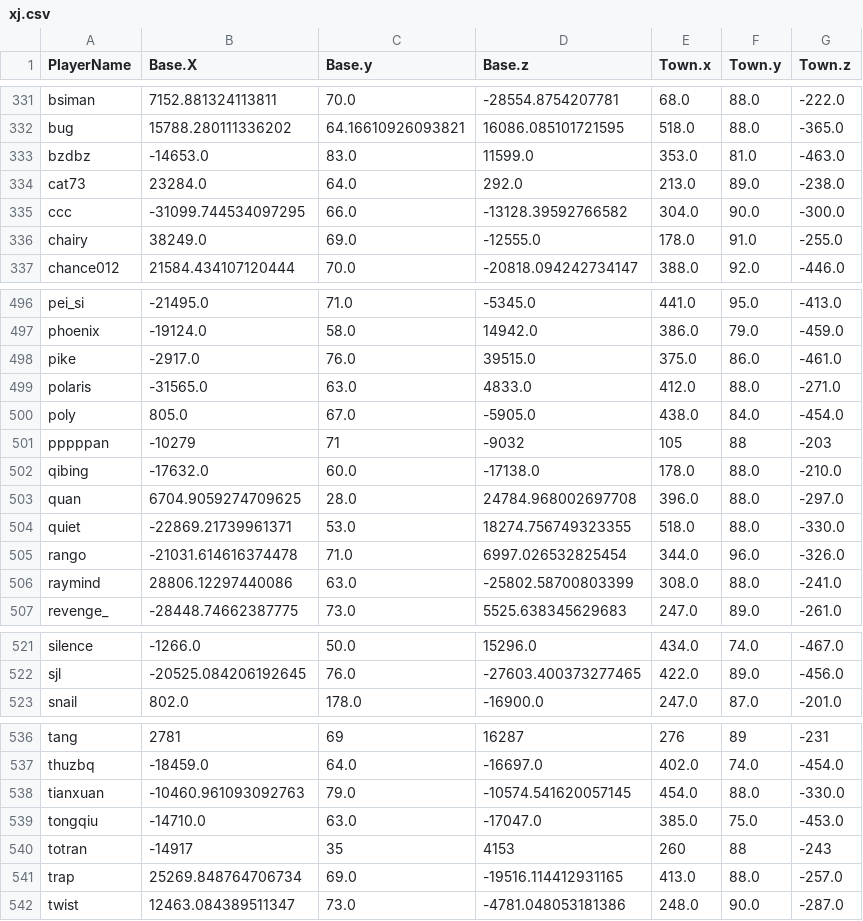
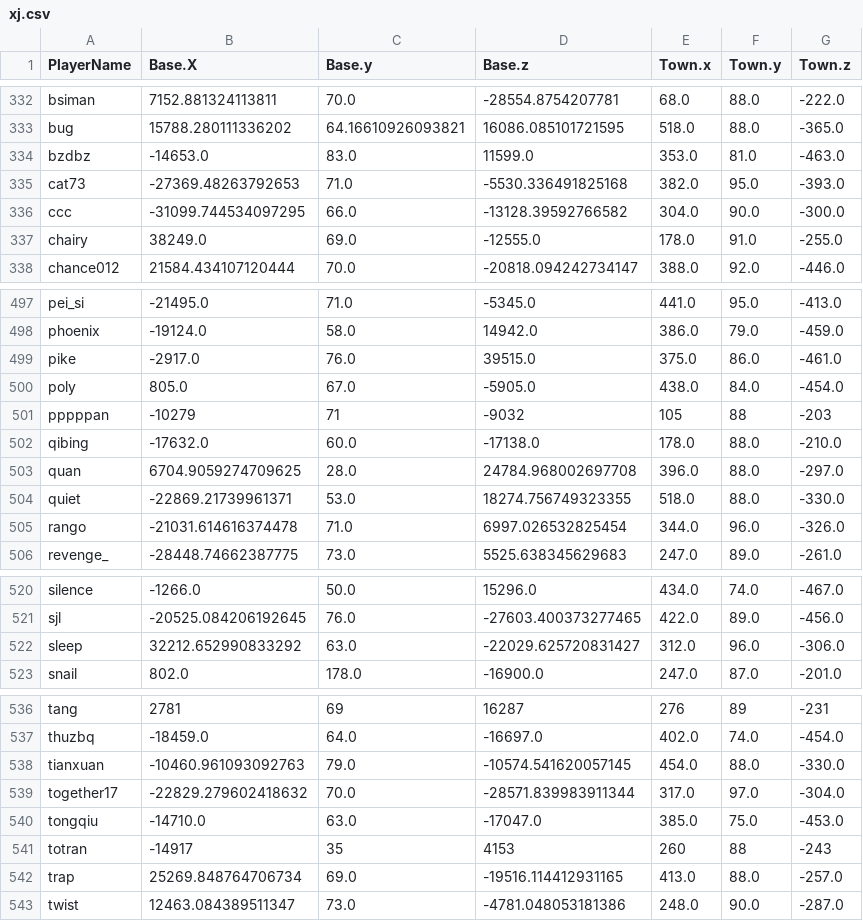
Before and after one commit to NamiBot/xj, a CSV file: xj.csv, drawn as a sheet; only a part is shown, gaps mark what is left out; the diff covers the shown part only.

```diff
--- a/xj.csv
+++ b/xj.csv
@@ -333,3 +334,3 @@ bug,15788.280111336202,64.16610926093821,16086.085101721595,518.0,88.0,-365.0
 bzdbz,-14653.0,83.0,11599.0,353.0,81.0,-463.0
-cat73,23284.0,64.0,292.0,213.0,89.0,-238.0
+cat73,-27369.48263792653,71.0,-5530.336491825168,382.0,95.0,-393.0
 ccc,-31099.744534097295,66.0,-13128.39592766582,304.0,90.0,-300.0
@@ -498,3 +499,2 @@ phoenix,-19124.0,58.0,14942.0,386.0,79.0,-459.0
 pike,-2917.0,76.0,39515.0,375.0,86.0,-461.0
-polaris,-31565.0,63.0,4833.0,412.0,88.0,-271.0
 poly,805.0,67.0,-5905.0,438.0,84.0,-454.0
@@ -505,3 +505,2 @@ quiet,-22869.21739961371,53.0,18274.756749323355,518.0,88.0,-330.0
 rango,-21031.614616374478,71.0,6997.026532825454,344.0,96.0,-326.0
-raymind,28806.12297440086,63.0,-25802.58700803399,308.0,88.0,-241.0
 revenge_,-28448.74662387775,73.0,5525.638345629683,247.0,89.0,-261.0
@@ -522,2 +521,3 @@ silence,-1266.0,50.0,15296.0,434.0,74.0,-467.0
 sjl,-20525.084206192645,76.0,-27603.400373277465,422.0,89.0,-456.0
+sleep,32212.652990833292,63.0,-22029.625720831427,312.0,96.0,-306.0
 snail,802.0,178.0,-16900.0,247.0,87.0,-201.0
@@ -538,2 +538,3 @@ thuzbq,-18459.0,64.0,-16697.0,402.0,74.0,-454.0
 tianxuan,-10460.961093092763,79.0,-10574.541620057145,454.0,88.0,-330.0
+together17,-22829.279602418632,70.0,-28571.839983911344,317.0,97.0,-304.0
 tongqiu,-14710.0,63.0,-17047.0,385.0,75.0,-453.0
```
Also changed, not shown: 3 added rows and 2 removed rows elsewhere in this file, 1 other file.
